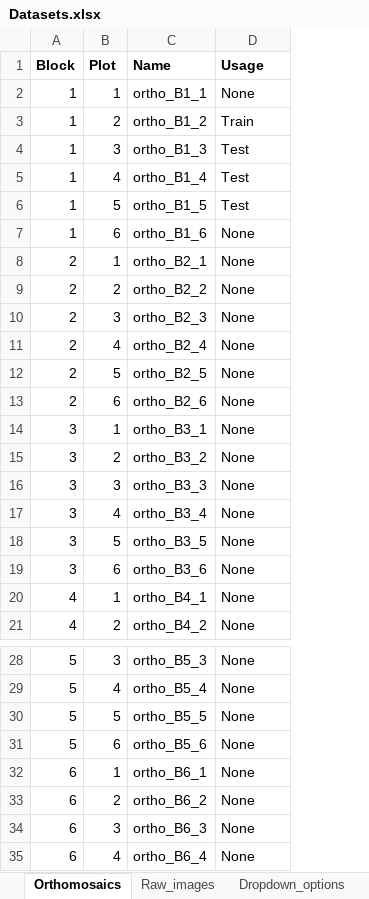
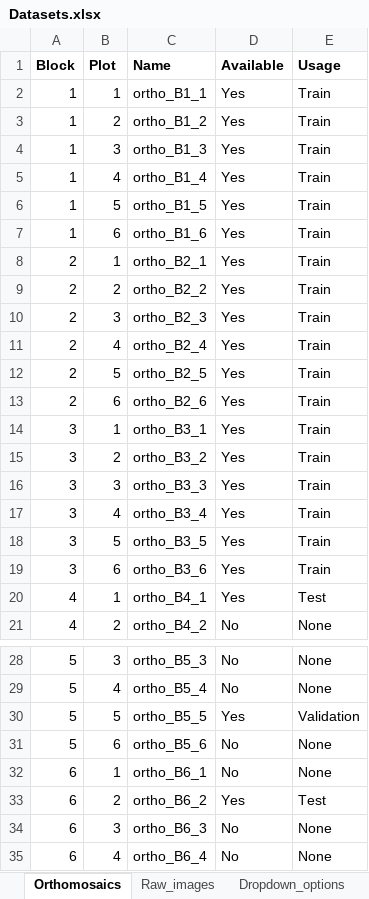
Before and after one commit to ManuelPopp/LeleNet, an Excel workbook: dat/xls/Datasets.xlsx, sheet Orthomosaics, drawn as a sheet; only a part is shown, gaps mark what is left out; values as stored, in another font and other column widths than the file's, no borders; conditional formats not drawn; addresses are those after the commit; the diff covers the shown part only; the diff names each change by its address in the sheet, - before the commit and + after, or states it on an @@ line.

```diff
--- a/dat/xls/Datasets.xlsx (sheet Orthomosaics)
+++ b/dat/xls/Datasets.xlsx (sheet Orthomosaics)
+column D (Available), rows 2-21: Yes | Yes | Yes | Yes | Yes | Yes | Yes | Yes | Yes | Yes | Yes | Yes | Yes | Yes | Yes | Yes | Yes | Yes | Yes | No; rows 28-35: No | No | Yes | No | No | Yes | No | No
-E2 (Usage): None
+E2 (Usage): Train
-E4:E6 (Usage): Test
+E4:E6 (Usage): Train
-E7:E19 (Usage): None
+E7:E19 (Usage): Train
-E20 (Usage): None
+E20 (Usage): Test
-E30 (Usage): None
+E30 (Usage): Validation
-E33 (Usage): None
+E33 (Usage): Test
```
Also changed, not shown: 2 edited cells elsewhere in this sheet, sheet Dropdown_options, dat/xls/SpeciesList.xlsx.
